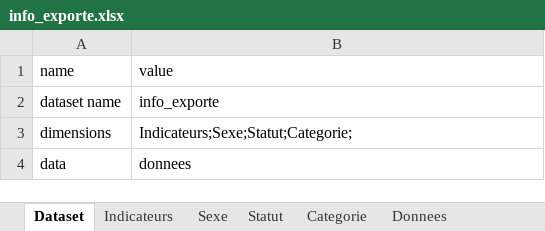
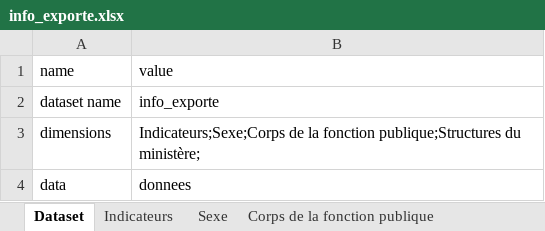
Before and after one commit to Abousidikou/sysdpp, an Excel workbook: public/template/info_exporte.xlsx, sheet Dataset, drawn as a sheet; values as stored, in another font and other column widths than the file's, no borders; the diff names each change by its address in the sheet, - before the commit and + after, or states it on an @@ line.

```diff
--- a/public/template/info_exporte.xlsx (sheet Dataset)
+++ b/public/template/info_exporte.xlsx (sheet Dataset)
-sheet tab: Statut
+sheet tab: Corps de la fonction publique
-B3: Indicateurs;Sexe;Statut;Categorie;
+B3: Indicateurs;Sexe;Corps de la fonction publique;Structures du ministère;
```
Also changed, not shown: sheet Donnees, sheet Corps de la fonction publique, sheet Structures du ministère, sheet Indicateurs, other sheet tabs, 7 other files.
